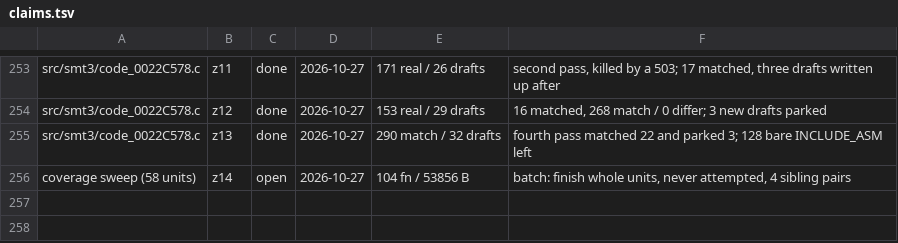
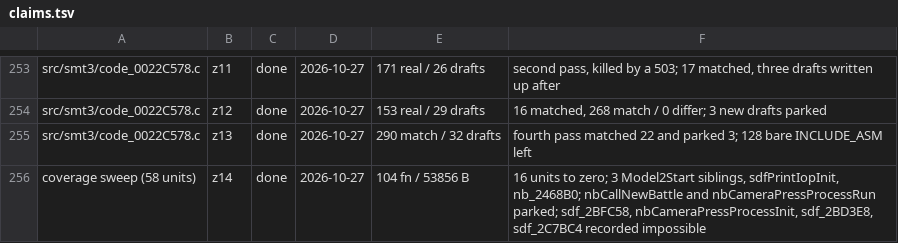
Before and after one commit to Megami-Decomps/smt3-decomp, a TSV file: config/smt3/claims.tsv, drawn as a sheet; only a part is shown, gaps mark what is left out.

Commit message:
Mark the z14 coverage sweep done

```diff
--- a/config/smt3/claims.tsv
+++ b/config/smt3/claims.tsv
@@ -255,2 +255,2 @@ src/smt3/code_0022C578.c	z12	done	2026-10-27	153 real / 29 drafts	16 matched, 26
 src/smt3/code_0022C578.c	z13	done	2026-10-27	290 match / 32 drafts	fourth pass matched 22 and parked 3; 128 bare INCLUDE_ASM left
-coverage sweep (58 units)	z14	open	2026-10-27	104 fn / 53856 B	batch: finish whole units, never attempted, 4 sibling pairs
+coverage sweep (58 units)	z14	done	2026-10-27	104 fn / 53856 B	16 units to zero; 3 Model2Start siblings, sdfPrintIopInit, nb_2468B0; nbCallNewBattle and nbCameraPressProcessRun parked; sdf_2BFC58, nbCameraPressProcessInit, sdf_2BD3E8, sdf_2C7BC4 recorded impossible
```
